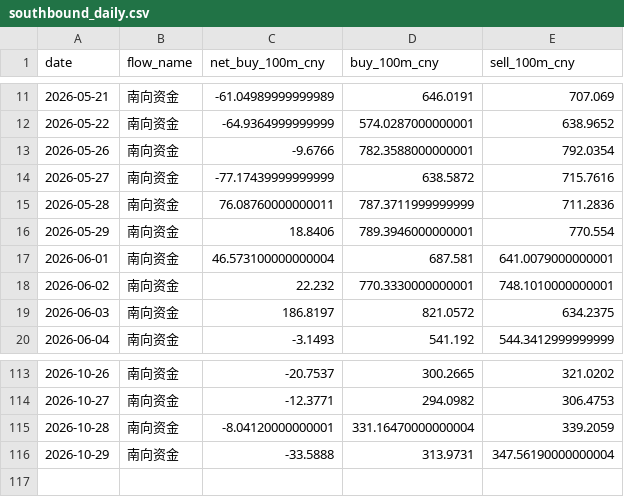
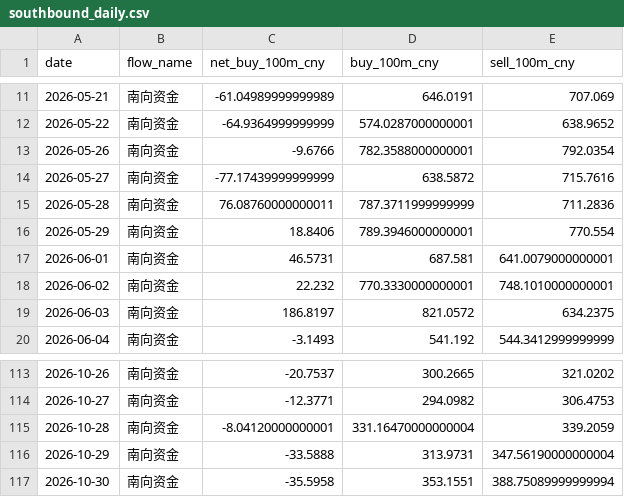
Before and after one commit to zard-sakai/economy_data, a CSV file: cross_market_data/southbound_daily.csv, drawn as a sheet; only a part is shown, gaps mark what is left out.

```diff
--- a/cross_market_data/southbound_daily.csv
+++ b/cross_market_data/southbound_daily.csv
@@ -16,3 +16,3 @@
 2026-05-29,南向资金,18.8406,789.3946000000001,770.554
-2026-06-01,南向资金,46.573100000000004,687.581,641.0079000000001
+2026-06-01,南向资金,46.5731,687.581,641.0079000000001
 2026-06-02,南向资金,22.232,770.3330000000001,748.1010000000001
@@ -116 +116,2 @@
 2026-10-29,南向资金,-33.5888,313.9731,347.56190000000004
+2026-10-30,南向资金,-35.5958,353.1551,388.75089999999994
```
Also changed, not shown: cross_market_data/northbound_daily.csv, 4 other files.
